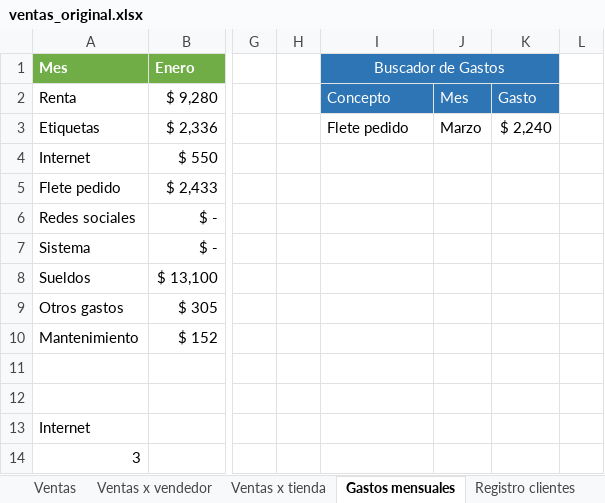
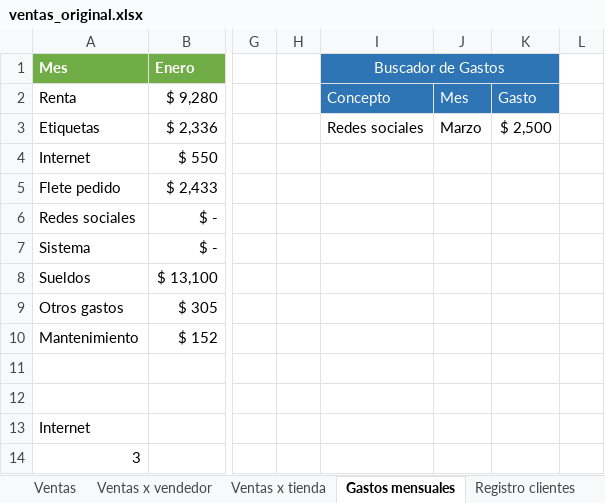
Before and after one commit to jbernalg/Excel_Projects, an Excel workbook: ventas_original.xlsx, sheet Gastos mensuales, drawn as a sheet; only a part is shown, gaps mark what is left out; values as stored, in another font and other column widths than the file's, no borders; conditional formats not drawn; the diff names each change by its address in the sheet, - before the commit and + after, or states it on an @@ line.

```diff
--- a/ventas_original.xlsx (sheet Gastos mensuales)
+++ b/ventas_original.xlsx (sheet Gastos mensuales)
-I3 (Buscador de Gastos): Flete pedido
+I3 (Buscador de Gastos): Redes sociales
-K3: $ 2,240
+K3: $ 2,500
```
Also changed, not shown: sheet Ventas.
